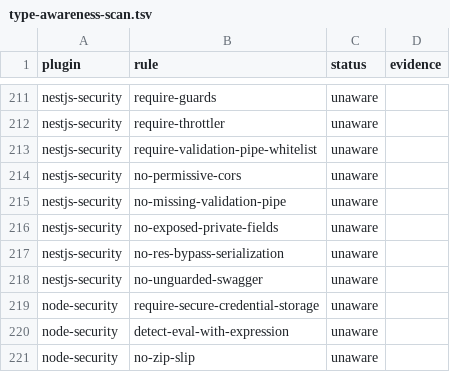
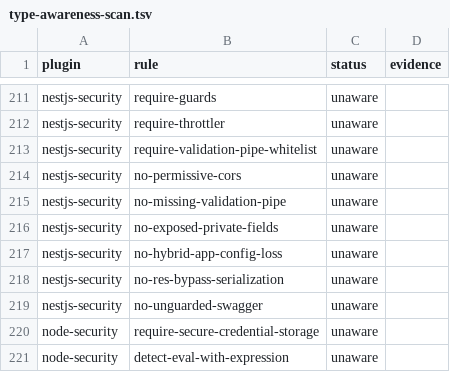
Before and after one commit to ofri-peretz/eslint, a TSV file: .agent/type-awareness-scan.tsv, drawn as a sheet; only a part is shown, gaps mark what is left out; the shorter side is filled out with more unchanged rows; the diff names each change by its address in the sheet, - before the commit and + after, or states it on an @@ line.

```diff
--- a/.agent/type-awareness-scan.tsv
+++ b/.agent/type-awareness-scan.tsv
+row 217: nestjs-security | no-hybrid-app-config-loss | unaware
```
Also changed, not shown: 11 other files.
